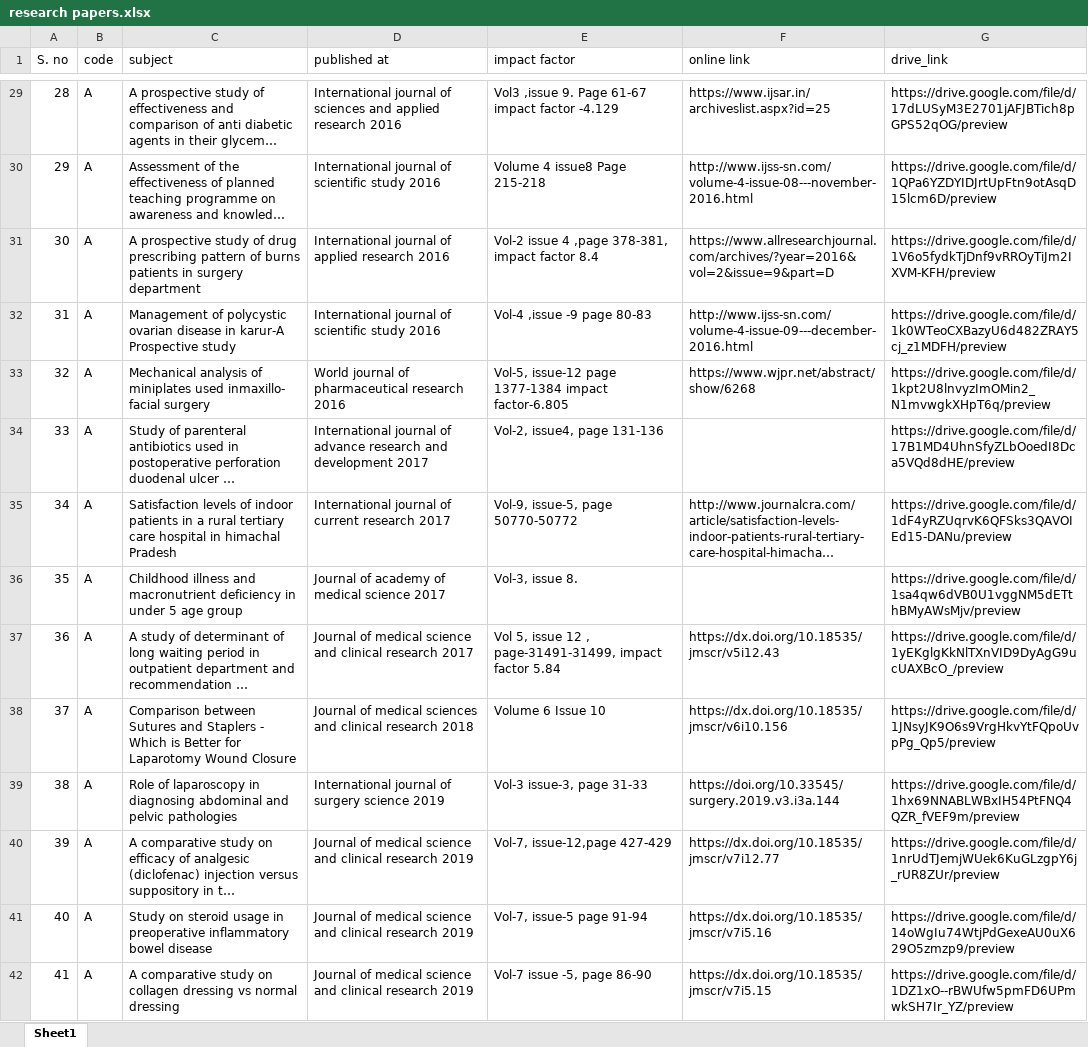
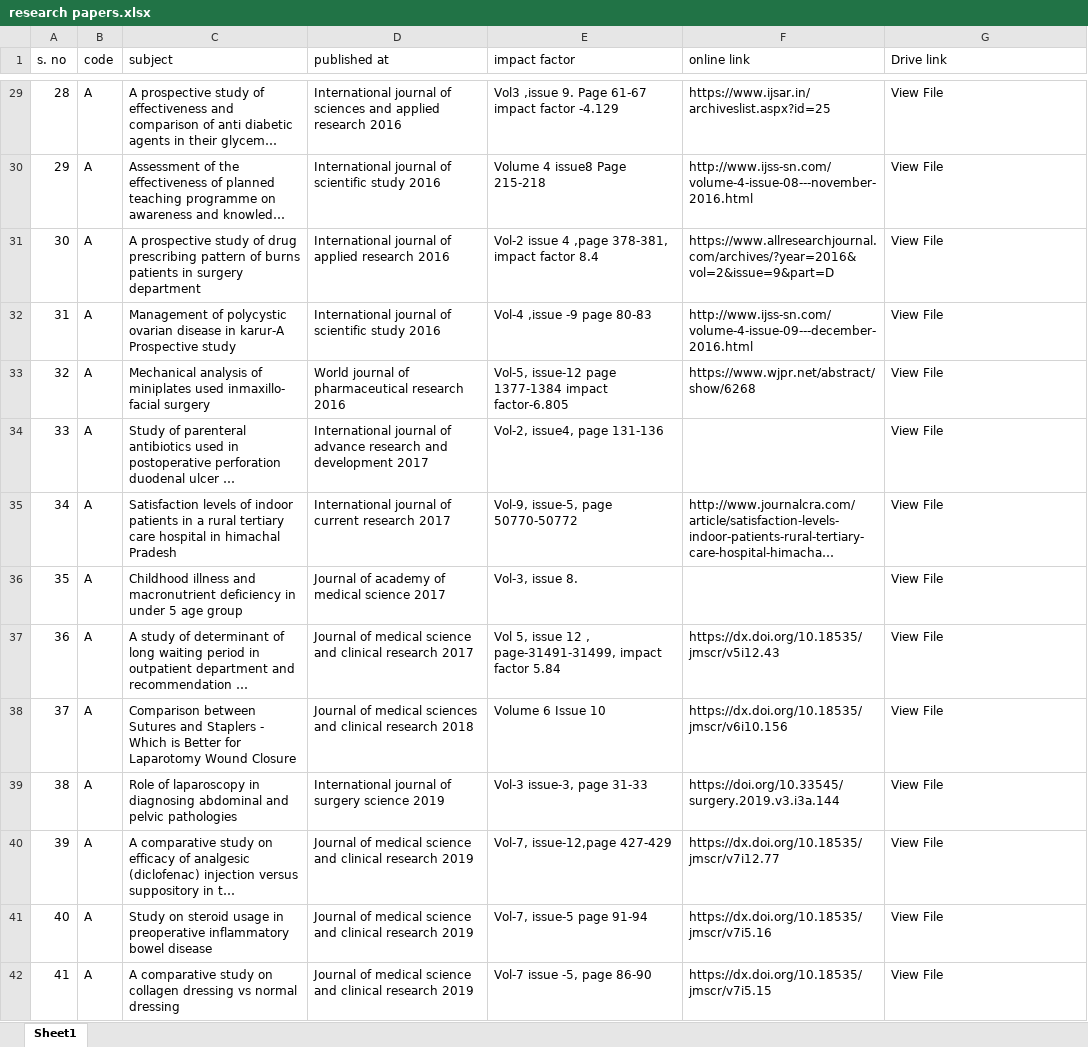
Before and after one commit to juniorsundresh/drjss, an Excel workbook: assets/research papers.xlsx, sheet Sheet1, drawn as a sheet; only a part is shown, gaps mark what is left out; long unchanged cells end in …; values as stored, in another font and other column widths than the file's, no cell formats; the diff covers the shown part only; the diff names each change by its address in the sheet, - before the commit and + after, or states it on an @@ line.

```diff
--- a/assets/research papers.xlsx (sheet Sheet1)
+++ b/assets/research papers.xlsx (sheet Sheet1)
-A1: S. no
+A1: s. no
-G1: drive_link
+G1: Drive link
-G29 (Drive link): https://drive.google.com/file/d/17dLUSyM3E2701jAFJBTich8pGPS52qOG/preview
+G29 (Drive link): View File
-G30 (Drive link): https://drive.google.com/file/d/1QPa6YZDYIDJrtUpFtn9otAsqD15lcm6D/preview
+G30 (Drive link): View File
-G31 (Drive link): https://drive.google.com/file/d/1V6o5fydkTjDnf9vRROyTiJm2IXVM-KFH/preview
+G31 (Drive link): View File
-G32 (Drive link): https://drive.google.com/file/d/1k0WTeoCXBazyU6d482ZRAY5cj_z1MDFH/preview
+G32 (Drive link): View File
-G33 (Drive link): https://drive.google.com/file/d/1kpt2U8lnvyzImOMin2_N1mvwgkXHpT6q/preview
+G33 (Drive link): View File
-G34 (Drive link): https://drive.google.com/file/d/17B1MD4UhnSfyZLbOoedI8Dca5VQd8dHE/preview
+G34 (Drive link): View File
-G35 (Drive link): https://drive.google.com/file/d/1dF4yRZUqrvK6QFSks3QAVOIEd15-DANu/preview
+G35 (Drive link): View File
-G36 (Drive link): https://drive.google.com/file/d/1sa4qw6dVB0U1vggNM5dETthBMyAWsMjv/preview
+G36 (Drive link): View File
-G37 (Drive link): https://drive.google.com/file/d/1yEKglgKkNlTXnVID9DyAgG9ucUAXBcO_/preview
+G37 (Drive link): View File
-G38 (Drive link): https://drive.google.com/file/d/1JNsyJK9O6s9VrgHkvYtFQpoUvpPg_Qp5/preview
+G38 (Drive link): View File
-G39 (Drive link): https://drive.google.com/file/d/1hx69NNABLWBxIH54PtFNQ4QZR_fVEF9m/preview
+G39 (Drive link): View File
-G40 (Drive link): https://drive.google.com/file/d/1nrUdTJemjWUek6KuGLzgpY6j_rUR8ZUr/preview
+G40 (Drive link): View File
-G41 (Drive link): https://drive.google.com/file/d/14oWgIu74WtjPdGexeAU0uX629O5zmzp9/preview
+G41 (Drive link): View File
-G42 (Drive link): https://drive.google.com/file/d/1DZ1xO--rBWUfw5pmFD6UPmwkSH7Ir_YZ/preview
+G42 (Drive link): View File
```
Also changed, not shown: 163 edited cells elsewhere in this sheet, cell formats.
